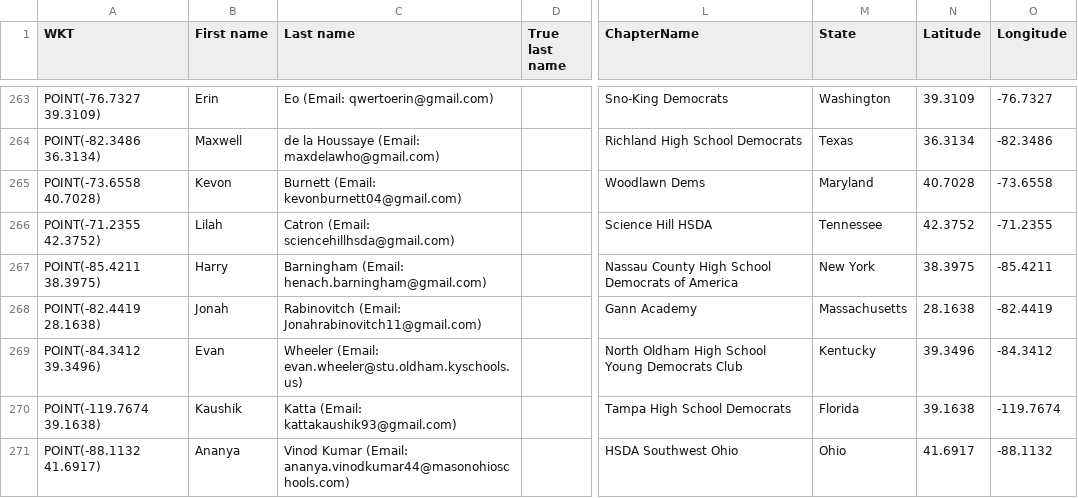
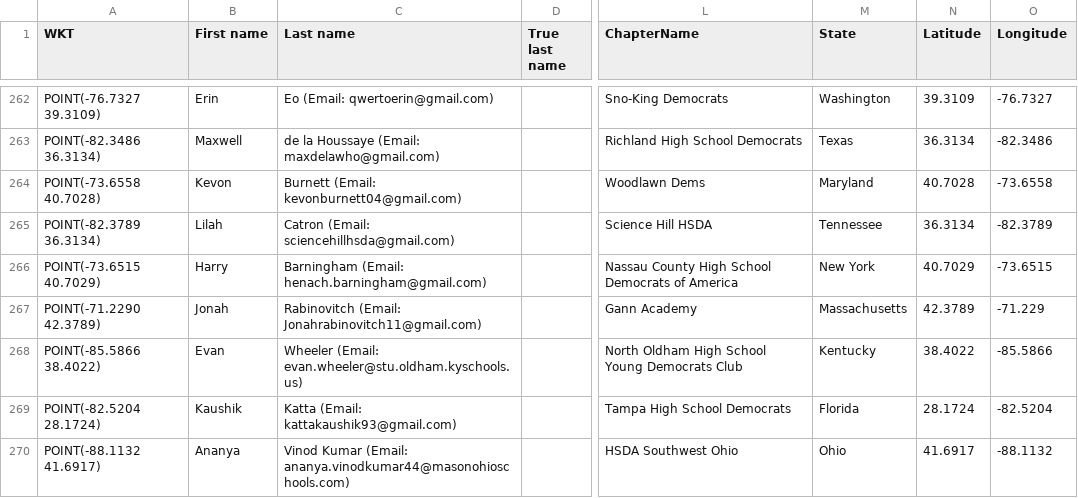
Before and after one commit to virajashivhare01/leaflet-mapFINAL, a CSV file: chapters.csv, drawn as a sheet; only a part is shown, gaps mark what is left out; addresses are those after the commit; the diff covers the shown part only; the diff names each change by its address in the sheet, - before the commit and + after, or states it on an @@ line.

```diff
--- a/chapters.csv
+++ b/chapters.csv
-A265 (WKT): POINT(-71.2355 42.3752)
+A265 (WKT): POINT(-82.3789 36.3134)
-N265 (Latitude): 42.3752
+N265 (Latitude): 36.3134
-O265 (Longitude): -71.2355
+O265 (Longitude): -82.3789
-A266 (WKT): POINT(-85.4211 38.3975)
+A266 (WKT): POINT(-73.6515 40.7029)
-N266 (Latitude): 38.3975
+N266 (Latitude): 40.7029
-O266 (Longitude): -85.4211
+O266 (Longitude): -73.6515
-A267 (WKT): POINT(-82.4419 28.1638)
+A267 (WKT): POINT(-71.2290 42.3789)
-N267 (Latitude): 28.1638
+N267 (Latitude): 42.3789
-O267 (Longitude): -82.4419
+O267 (Longitude): -71.229
-A268 (WKT): POINT(-84.3412 39.3496)
+A268 (WKT): POINT(-85.5866 38.4022)
-N268 (Latitude): 39.3496
+N268 (Latitude): 38.4022
-O268 (Longitude): -84.3412
+O268 (Longitude): -85.5866
-A269 (WKT): POINT(-119.7674 39.1638)
+A269 (WKT): POINT(-82.5204 28.1724)
-N269 (Latitude): 39.1638
+N269 (Latitude): 28.1724
-O269 (Longitude): -119.7674
+O269 (Longitude): -82.5204
```
Also changed, not shown: 1 removed row and 65 edited cells elsewhere in this file.
